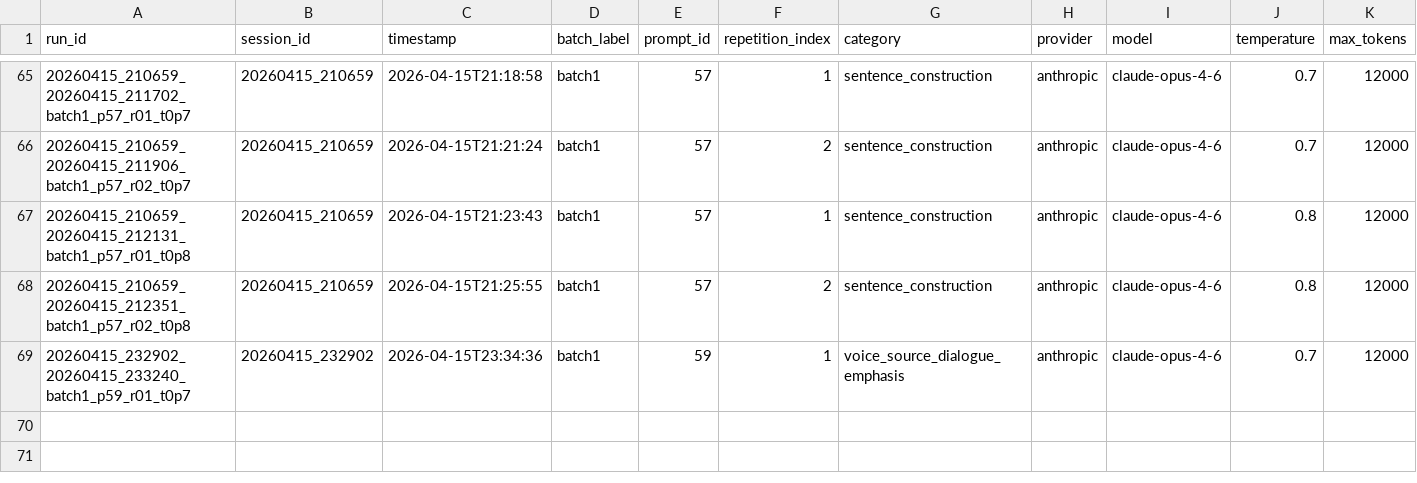
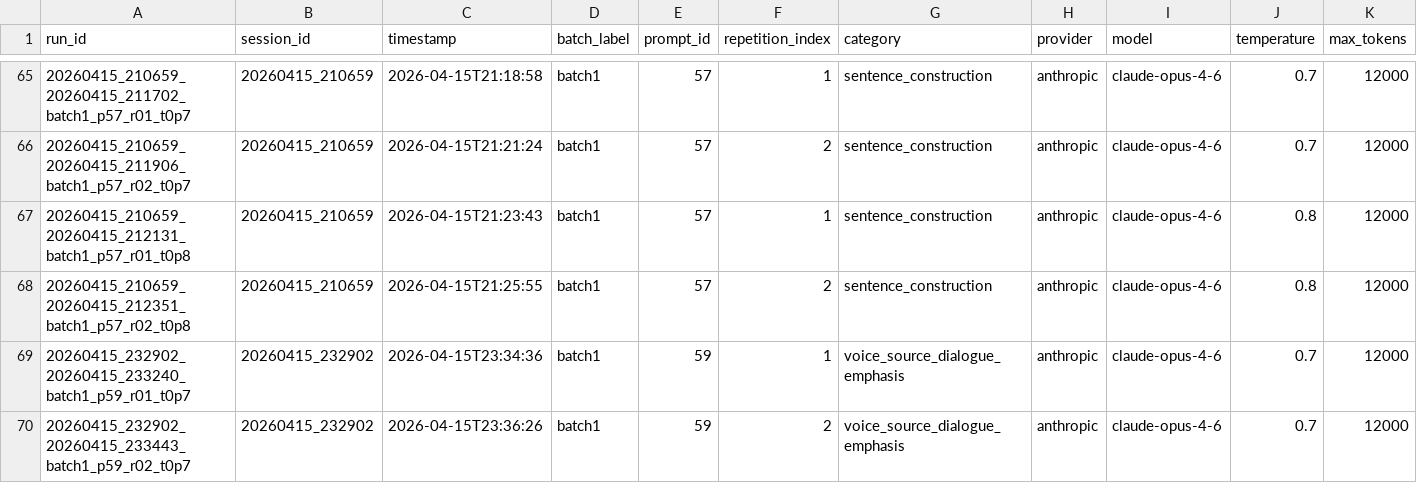
Before and after one commit to wdemilly/chapters, a CSV file: runs.csv, drawn as a sheet; only a part is shown, gaps mark what is left out; rows hold the shown columns only; the diff names each change by its address in the sheet, - before the commit and + after, or states it on an @@ line.

Commit message:
generation: runs.csv

```diff
--- a/runs.csv
+++ b/runs.csv
+row 70: 20260415_232902_20260415_233443_batch1_p59_r02_t0p7 | 20260415_232902 | 2026-04-15T23:36:26 | batch1 | 59 | 2 | voice_source_dialogue_emphasis | anthropic | claude-opus-4-6 | 0.7 | 12000
```
